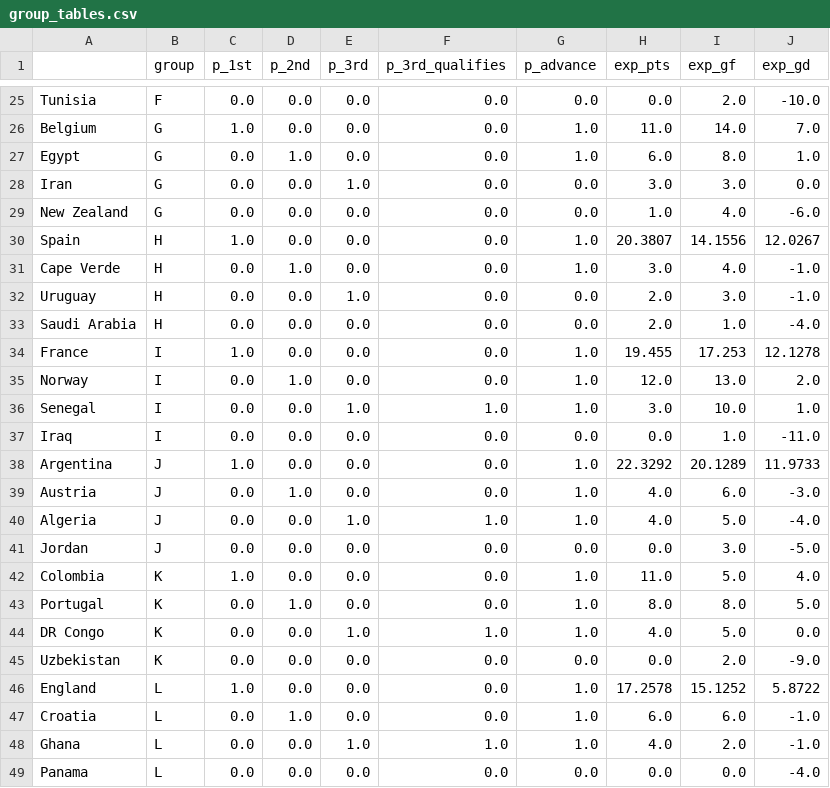
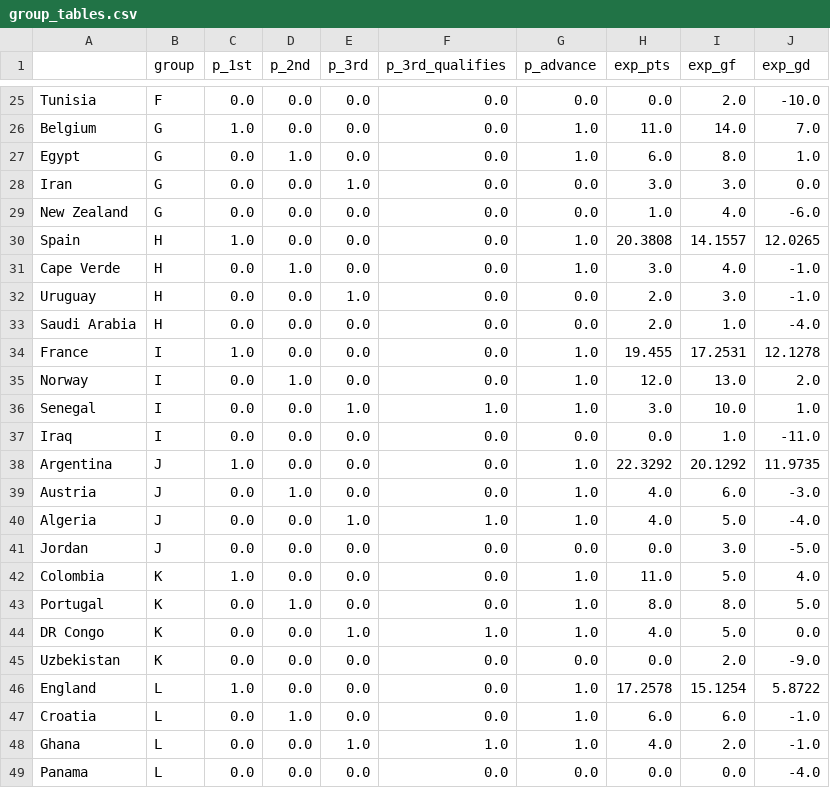
Before and after one commit to jonatyum/mundial-statistic, a CSV file: data/processed/group_tables.csv, drawn as a sheet; only a part is shown, gaps mark what is left out.

```diff
--- a/data/processed/group_tables.csv
+++ b/data/processed/group_tables.csv
@@ -29,3 +29,3 @@ Iran,G,0.0,0.0,1.0,0.0,0.0,3.0,3.0,0.0
 New Zealand,G,0.0,0.0,0.0,0.0,0.0,1.0,4.0,-6.0
-Spain,H,1.0,0.0,0.0,0.0,1.0,20.3807,14.1556,12.0267
+Spain,H,1.0,0.0,0.0,0.0,1.0,20.3808,14.1557,12.0265
 Cape Verde,H,0.0,1.0,0.0,0.0,1.0,3.0,4.0,-1.0
@@ -33,3 +33,3 @@ Uruguay,H,0.0,0.0,1.0,0.0,0.0,2.0,3.0,-1.0
 Saudi Arabia,H,0.0,0.0,0.0,0.0,0.0,2.0,1.0,-4.0
-France,I,1.0,0.0,0.0,0.0,1.0,19.455,17.253,12.1278
+France,I,1.0,0.0,0.0,0.0,1.0,19.455,17.2531,12.1278
 Norway,I,0.0,1.0,0.0,0.0,1.0,12.0,13.0,2.0
@@ -37,3 +37,3 @@ Senegal,I,0.0,0.0,1.0,1.0,1.0,3.0,10.0,1.0
 Iraq,I,0.0,0.0,0.0,0.0,0.0,0.0,1.0,-11.0
-Argentina,J,1.0,0.0,0.0,0.0,1.0,22.3292,20.1289,11.9733
+Argentina,J,1.0,0.0,0.0,0.0,1.0,22.3292,20.1292,11.9735
 Austria,J,0.0,1.0,0.0,0.0,1.0,4.0,6.0,-3.0
@@ -45,3 +45,3 @@ DR Congo,K,0.0,0.0,1.0,1.0,1.0,4.0,5.0,0.0
 Uzbekistan,K,0.0,0.0,0.0,0.0,0.0,0.0,2.0,-9.0
-England,L,1.0,0.0,0.0,0.0,1.0,17.2578,15.1252,5.8722
+England,L,1.0,0.0,0.0,0.0,1.0,17.2578,15.1254,5.8722
 Croatia,L,0.0,1.0,0.0,0.0,1.0,6.0,6.0,-1.0
```
Also changed, not shown: data/processed/champion_history.csv, data/processed/knockout_forecasts.csv, 4 other files.
